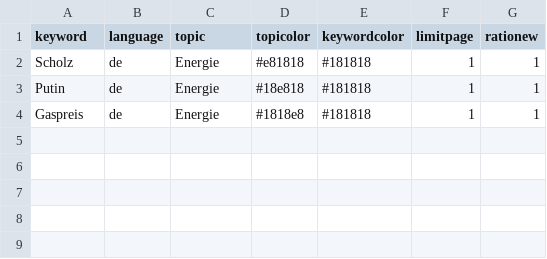
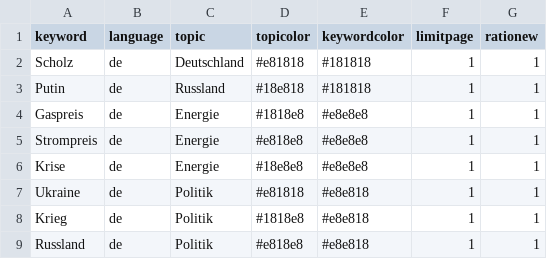
Before and after one commit to PhyGeo/winterIsComing, a CSV file: Louisa.csv, drawn as a sheet.

Commit message:
Update Louisa.csv

```diff
--- a/Louisa.csv
+++ b/Louisa.csv
@@ -1,4 +1,9 @@
 keyword, language, topic, topicolor, keywordcolor, limitpage, rationew
-"Scholz", de, Energie, #e81818, #181818, 1, 1
-"Putin", de, Energie, #18e818, #181818, 1, 1
-"Gaspreis", de, Energie, #1818e8, #181818, 1, 1
+"Scholz", de, Deutschland, #e81818, #181818, 1, 1
+"Putin", de, Russland, #18e818, #181818, 1, 1
+"Gaspreis", de, Energie, #1818e8, #e8e8e8, 1, 1
+"Strompreis", de, Energie, #e818e8, #e8e8e8, 1, 1
+"Krise", de, Energie, #18e8e8, #e8e8e8, 1, 1
+"Ukraine", de, Politik, #e81818, #e8e818, 1, 1
+"Krieg", de, Politik, #1818e8, #e8e818, 1, 1
+"Russland", de, Politik, #e818e8, #e8e818, 1, 1
```
